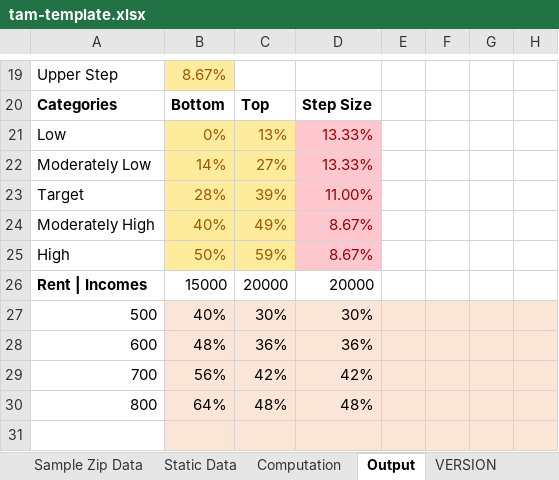
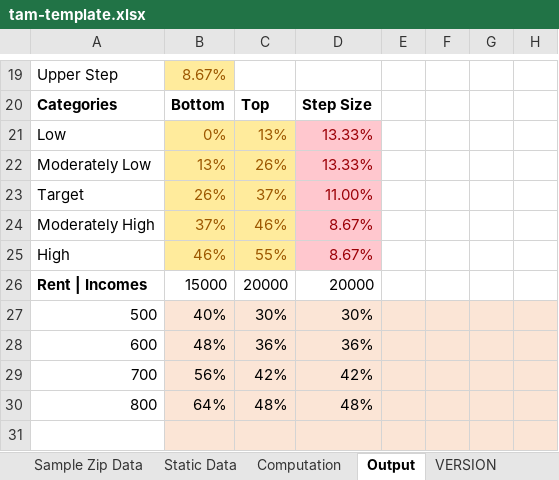
Before and after one commit to konaindev/React-Django, an Excel workbook: xls/templates/tam-template.xlsx, sheet Output, drawn as a sheet; only a part is shown, gaps mark what is left out; values as stored, in another font and other column widths than the file's, no borders; the diff names each change by its address in the sheet, - before the commit and + after, or states it on an @@ line.

Commit message:
updated tam

```diff
--- a/xls/templates/tam-template.xlsx (sheet Output)
+++ b/xls/templates/tam-template.xlsx (sheet Output)
-B22: 14%
+B22: 13%
-C22: 27%
+C22: 26%
-B23: 28%
+B23: 26%
-C23: 39%
+C23: 37%
-B24: 40%
+B24: 37%
-C24: 49%
+C24: 46%
-B25: 50%
+B25: 46%
-C25: 59%
+C25: 55%
```
